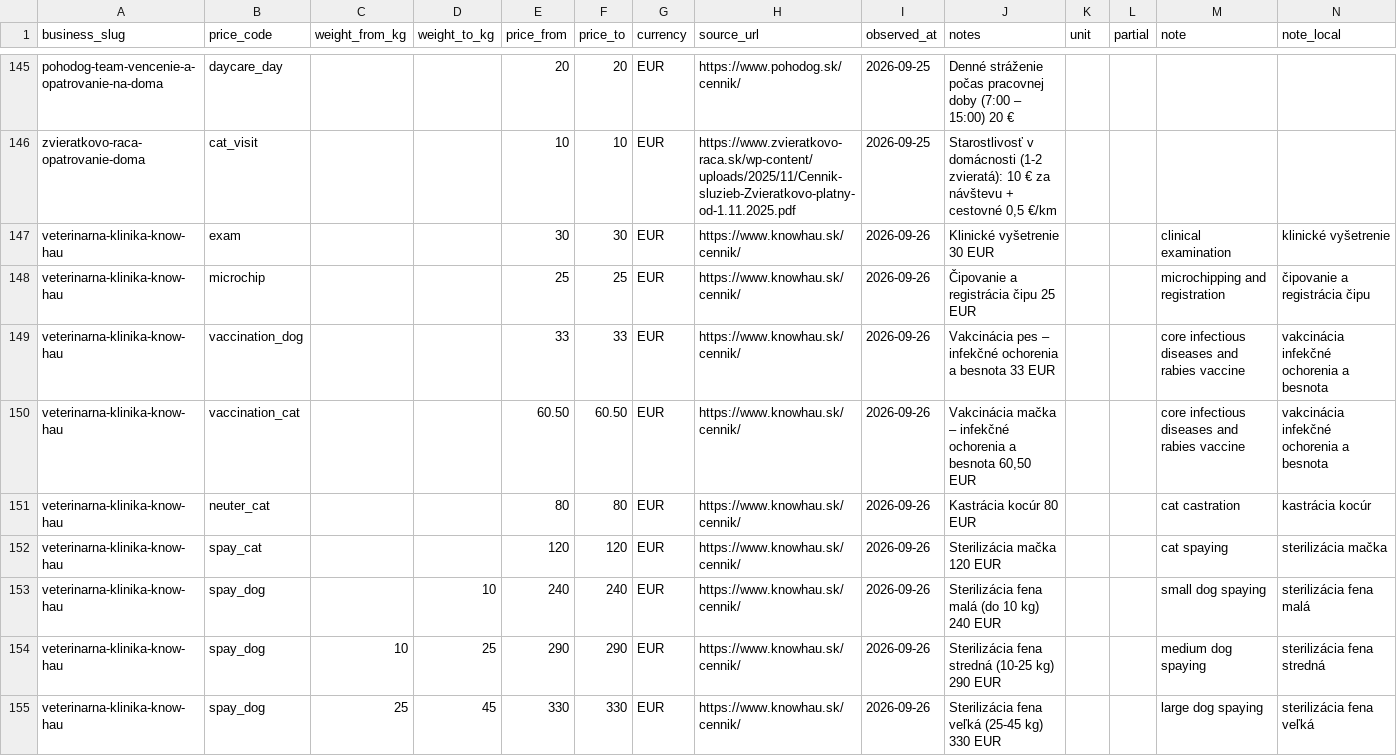
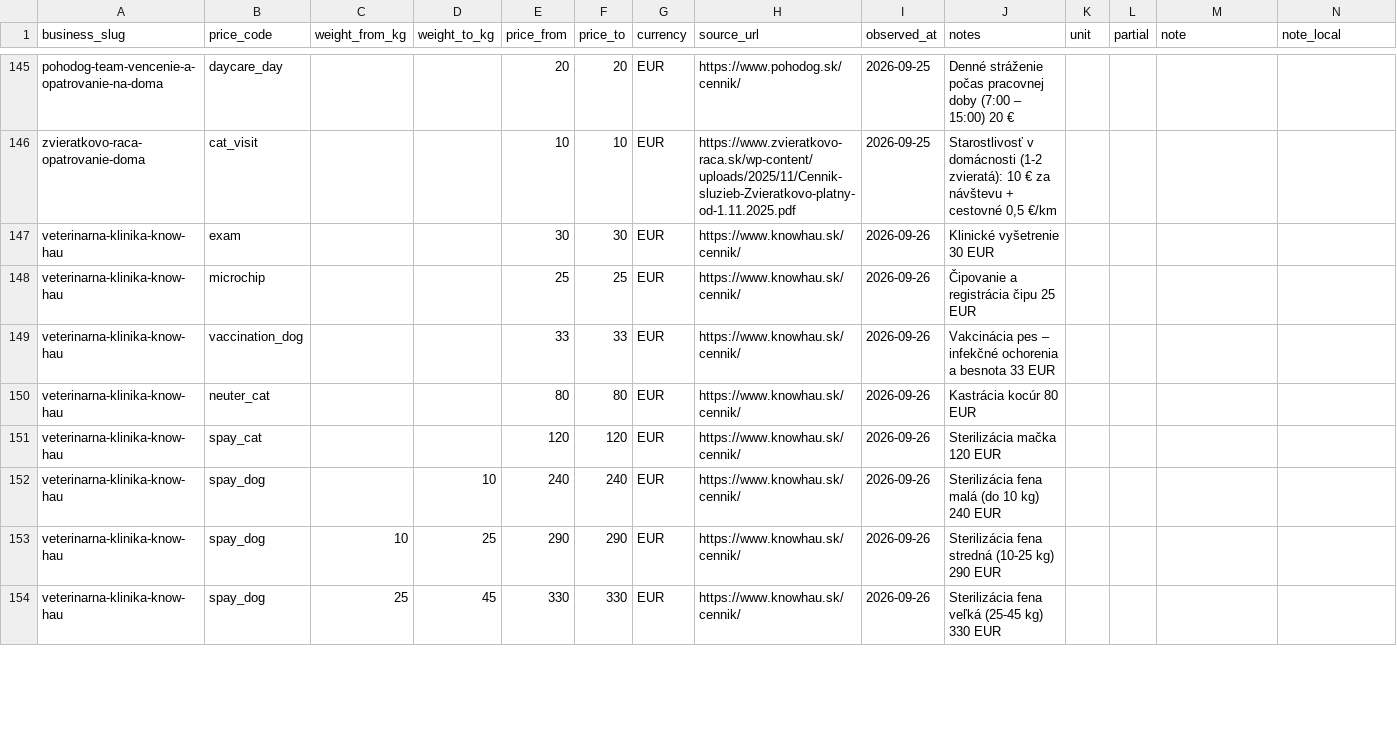
Before and after one commit to OLLEZHIK/shop, a CSV file: data/cities/bratislava/prices.csv, drawn as a sheet; only a part is shown, gaps mark what is left out; the diff covers the shown part only.

```diff
--- a/data/cities/bratislava/prices.csv
+++ b/data/cities/bratislava/prices.csv
@@ -146,10 +146,9 @@ pohodog-team-vencenie-a-opatrovanie-na-doma,daycare_day,,,20,20,EUR,https://www.
 zvieratkovo-raca-opatrovanie-doma,cat_visit,,,10,10,EUR,https://www.zvieratkovo-raca.sk/wp-content/uploads/2025/11/Cennik-sluzieb-Zvieratkovo-platny-od-1.11.2025.pdf,2026-09-25,"Starostlivosť v domácnosti (1-2 zvieratá): 10 € za návštevu + cestovné 0,5 €/km",,,,
-veterinarna-klinika-know-hau,exam,,,30,30,EUR,https://www.knowhau.sk/cennik/,2026-09-26,Klinické vyšetrenie 30 EUR,,,clinical examination,klinické vyšetrenie
-veterinarna-klinika-know-hau,microchip,,,25,25,EUR,https://www.knowhau.sk/cennik/,2026-09-26,Čipovanie a registrácia čipu 25 EUR,,,microchipping and registration,čipovanie a registrácia čipu
-veterinarna-klinika-know-hau,vaccination_dog,,,33,33,EUR,https://www.knowhau.sk/cennik/,2026-09-26,Vakcinácia pes – infekčné ochorenia a besnota 33 EUR,,,core infectious diseases and rabies vaccine,vakcinácia infekčné ochorenia a besnota
-veterinarna-klinika-know-hau,vaccination_cat,,,60.50,60.50,EUR,https://www.knowhau.sk/cennik/,2026-09-26,"Vakcinácia mačka – infekčné ochorenia a besnota 60,50 EUR",,,core infectious diseases and rabies vaccine,vakcinácia infekčné ochorenia a besnota
-veterinarna-klinika-know-hau,neuter_cat,,,80,80,EUR,https://www.knowhau.sk/cennik/,2026-09-26,Kastrácia kocúr 80 EUR,,,cat castration,kastrácia kocúr
-veterinarna-klinika-know-hau,spay_cat,,,120,120,EUR,https://www.knowhau.sk/cennik/,2026-09-26,Sterilizácia mačka 120 EUR,,,cat spaying,sterilizácia mačka
-veterinarna-klinika-know-hau,spay_dog,,10,240,240,EUR,https://www.knowhau.sk/cennik/,2026-09-26,Sterilizácia fena malá (do 10 kg) 240 EUR,,,small dog spaying,sterilizácia fena malá
-veterinarna-klinika-know-hau,spay_dog,10,25,290,290,EUR,https://www.knowhau.sk/cennik/,2026-09-26,Sterilizácia fena stredná (10-25 kg) 290 EUR,,,medium dog spaying,sterilizácia fena stredná
-veterinarna-klinika-know-hau,spay_dog,25,45,330,330,EUR,https://www.knowhau.sk/cennik/,2026-09-26,Sterilizácia fena veľká (25-45 kg) 330 EUR,,,large dog spaying,sterilizácia fena veľká
+veterinarna-klinika-know-hau,exam,,,30,30,EUR,https://www.knowhau.sk/cennik/,2026-09-26,Klinické vyšetrenie 30 EUR,,,,
+veterinarna-klinika-know-hau,microchip,,,25,25,EUR,https://www.knowhau.sk/cennik/,2026-09-26,Čipovanie a registrácia čipu 25 EUR,,,,
+veterinarna-klinika-know-hau,vaccination_dog,,,33,33,EUR,https://www.knowhau.sk/cennik/,2026-09-26,Vakcinácia pes – infekčné ochorenia a besnota 33 EUR,,,,
+veterinarna-klinika-know-hau,neuter_cat,,,80,80,EUR,https://www.knowhau.sk/cennik/,2026-09-26,Kastrácia kocúr 80 EUR,,,,
+veterinarna-klinika-know-hau,spay_cat,,,120,120,EUR,https://www.knowhau.sk/cennik/,2026-09-26,Sterilizácia mačka 120 EUR,,,,
+veterinarna-klinika-know-hau,spay_dog,,10,240,240,EUR,https://www.knowhau.sk/cennik/,2026-09-26,Sterilizácia fena malá (do 10 kg) 240 EUR,,,,
+veterinarna-klinika-know-hau,spay_dog,10,25,290,290,EUR,https://www.knowhau.sk/cennik/,2026-09-26,Sterilizácia fena stredná (10-25 kg) 290 EUR,,,,
+veterinarna-klinika-know-hau,spay_dog,25,45,330,330,EUR,https://www.knowhau.sk/cennik/,2026-09-26,Sterilizácia fena veľká (25-45 kg) 330 EUR,,,,
```
Also changed, not shown: 9 removed rows and 32 edited cells elsewhere in this file.
